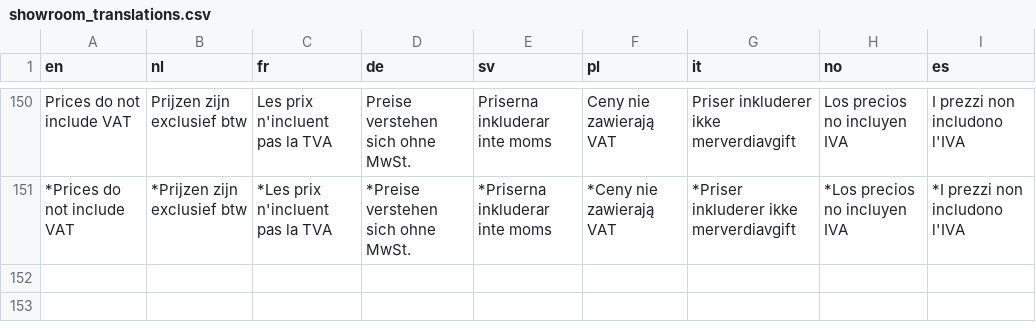
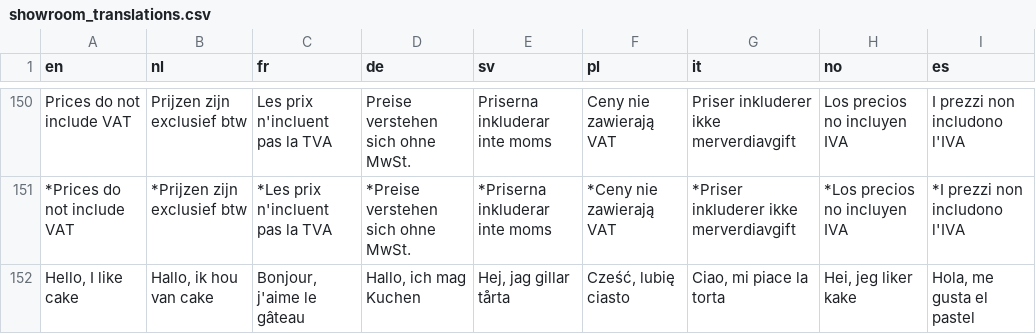
Before and after one commit to Elfsquad/translations, a CSV file: showroom_translations.csv, drawn as a sheet; only a part is shown, gaps mark what is left out; the diff names each change by its address in the sheet, - before the commit and + after, or states it on an @@ line.

```diff
--- a/showroom_translations.csv
+++ b/showroom_translations.csv
+row 152: Hello, I like cake | Hallo, ik hou van cake | Bonjour, j'aime le gâteau | Hallo, ich mag Kuchen | Hej, jag gillar tårta | Cześć, lubię ciasto | Ciao, mi piace la torta | Hei, jeg liker kake | Hola, me gusta el pastel
```
